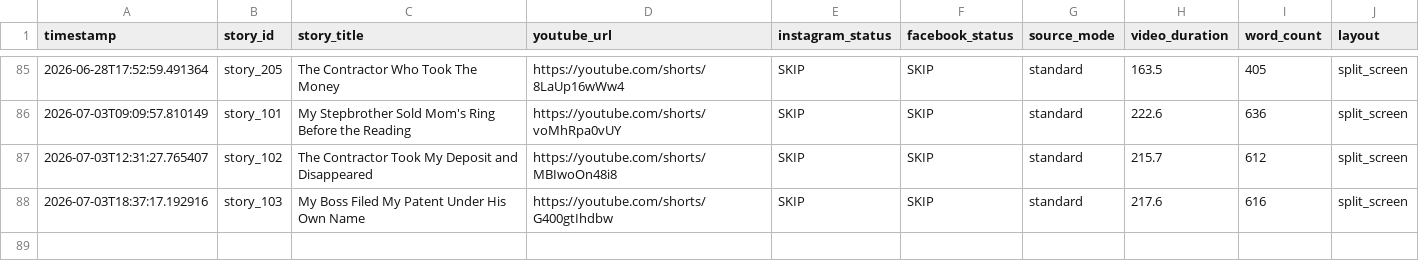
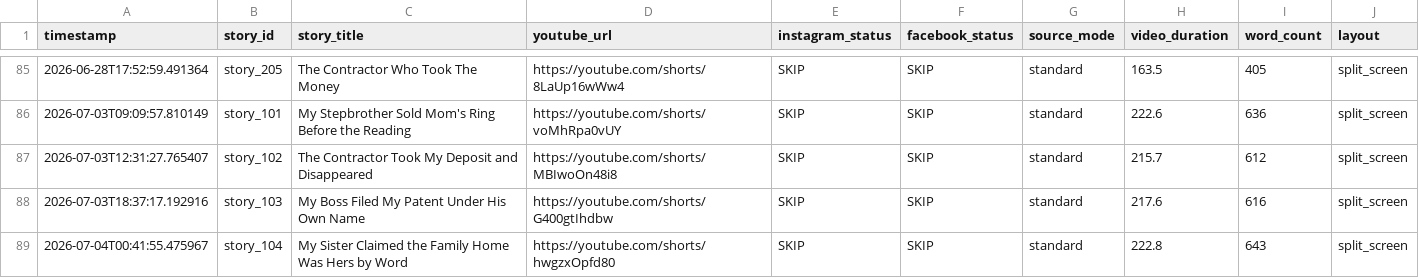
Before and after one commit to AddyCuber/reels-on-rails, a CSV file: upload_log.csv, drawn as a sheet; only a part is shown, gaps mark what is left out; the diff names each change by its address in the sheet, - before the commit and + after, or states it on an @@ line.

```diff
--- a/upload_log.csv
+++ b/upload_log.csv
+row 89: 2026-07-04T00:41:55.475967 | story_104 | My Sister Claimed the Family Home Was Hers by Word | https://youtube.com/shorts/hwgzxOpfd80 | SKIP | SKIP | standard | 222.8 | 643 | split_screen
```
Also changed, not shown: 3 other files.
